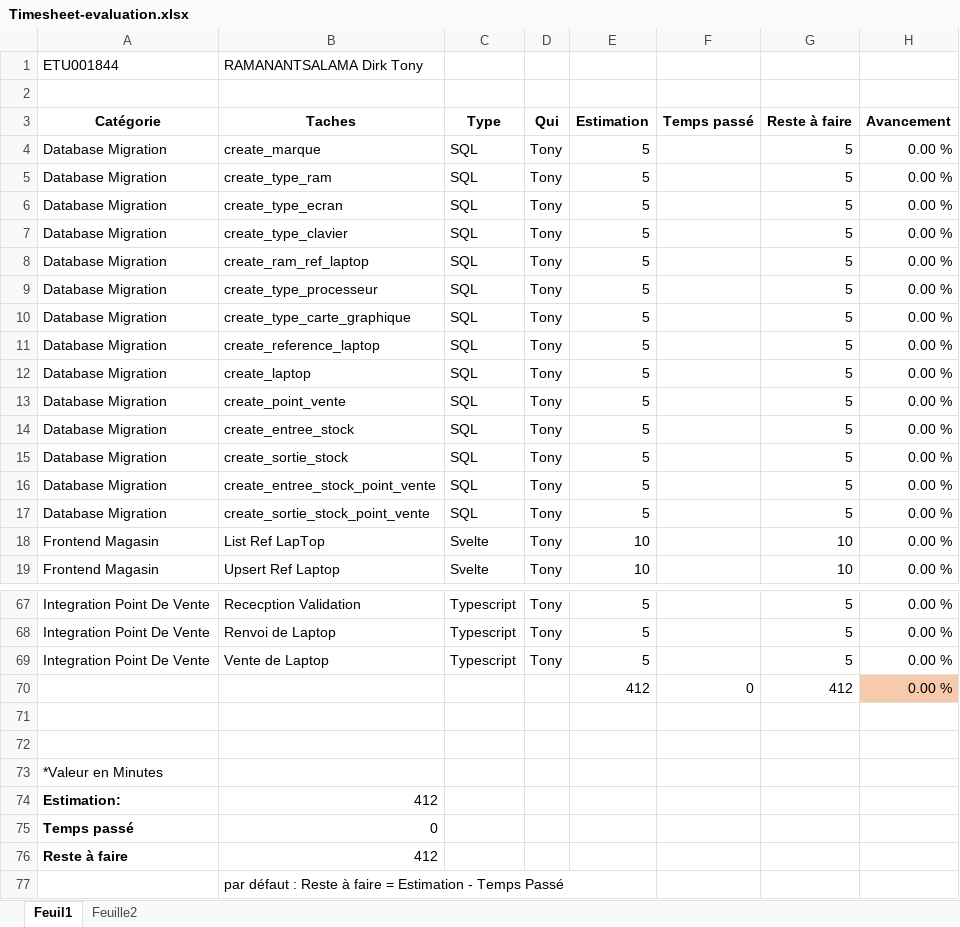
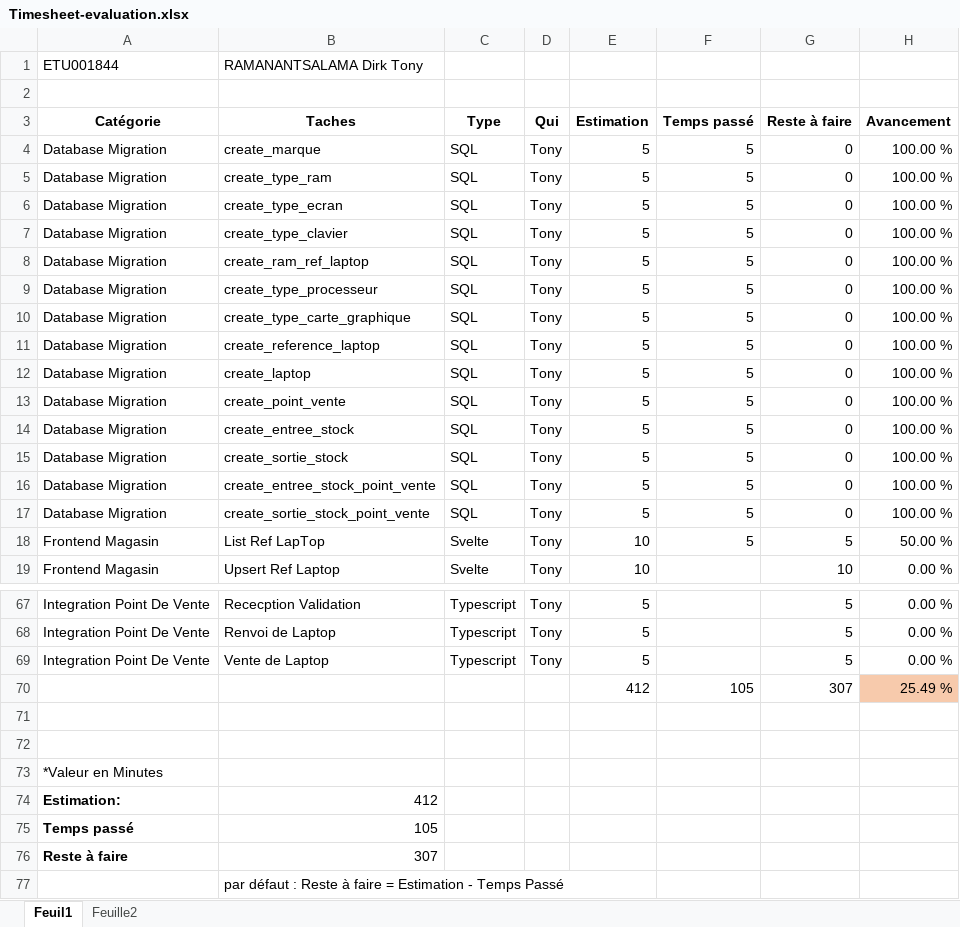
Before and after one commit to tonymushah/evaluation-p14-training-1, an Excel workbook: Timesheet-evaluation.xlsx, sheet Feuil1, drawn as a sheet; only a part is shown, gaps mark what is left out; values as stored, in another font and other column widths than the file's, no borders; removed rows and columns are numbered as before the commit, all else as after; the diff covers the shown part only; the diff names each change by its address in the sheet, - before the commit and + after, or states it on an @@ line.

Commit message:
mcd and timesheet update

```diff
--- a/Timesheet-evaluation.xlsx (sheet Feuil1)
+++ b/Timesheet-evaluation.xlsx (sheet Feuil1)
-F4:F18 (Temps passé): (empty)
+F4:F18 (Temps passé): 5
-G4:G17 (Reste à faire): 5
+G4:G17 (Reste à faire): 0
-H4:H17 (Avancement): 0.00 %
+H4:H17 (Avancement): 100.00 %
-G18 (Reste à faire): 10
+G18 (Reste à faire): 5
-H18 (Avancement): 0.00 %
+H18 (Avancement): 50.00 %
-row 70:  |  |  |  | 412 | 0 | 412 | 0.00 %
+row 70:  |  |  |  | 412 | 105 | 307 | 25.49 %
-B75 (Taches): 0
+B75 (Taches): 105
-B76 (Taches): 412
+B76 (Taches): 307
```
Also changed, not shown: 15 edited cells elsewhere in this sheet, 2 other files.
